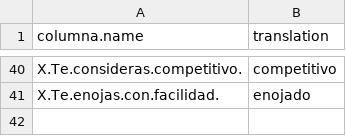
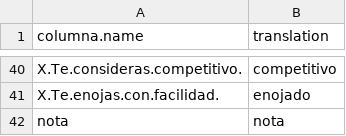
Before and after one commit to uayeb25/survey-cleaning, a CSV file: column_names_tratados.csv, drawn as a sheet; only a part is shown, gaps mark what is left out; the diff names each change by its address in the sheet, - before the commit and + after, or states it on an @@ line.

```diff
--- a/column_names_tratados.csv
+++ b/column_names_tratados.csv
+row 42: nota | nota
```
Also changed, not shown: column_names.csv, 5 other files.
